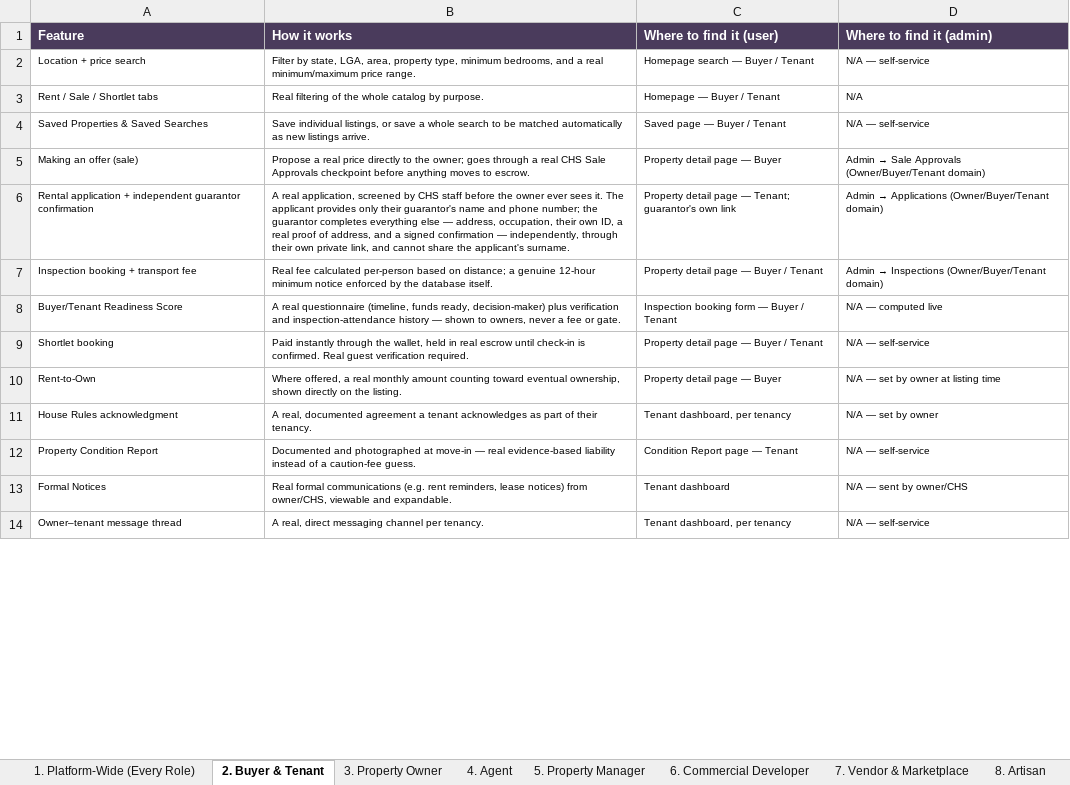
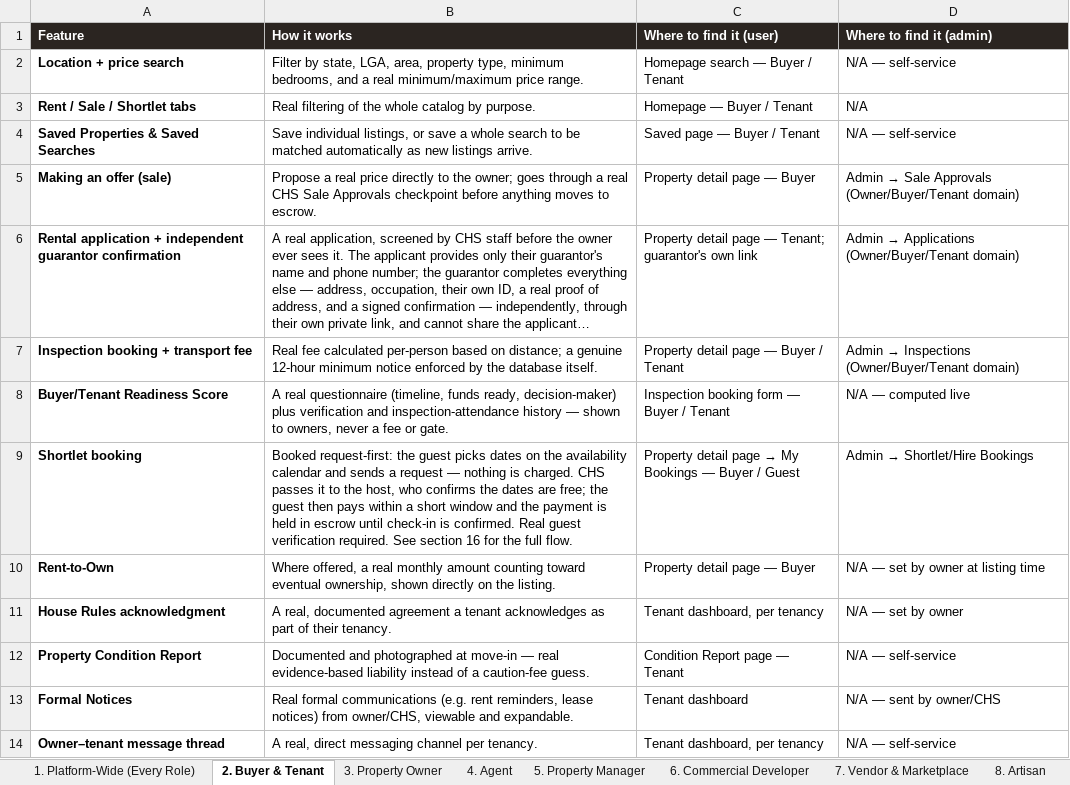
Before and after one commit to UmcvsChs/chs-app, an Excel workbook: chs-v2/public/documents/CHS_FEATURE_CATALOG_SEGMENTED.xlsx, sheet 2. Buyer & Tenant, drawn as a sheet; only a part is shown; long unchanged cells end in …; values as stored, in another font and other column widths than the file's, no borders; the diff covers the shown part only; the diff names each change by its address in the sheet, - before the commit and + after, or states it on an @@ line.

```diff
--- a/chs-v2/public/documents/CHS_FEATURE_CATALOG_SEGMENTED.xlsx (sheet 2. Buyer & Tenant)
+++ b/chs-v2/public/documents/CHS_FEATURE_CATALOG_SEGMENTED.xlsx (sheet 2. Buyer & Tenant)
-A1:D1 fill: #4A3B5C
+A1:D1 fill: #2B2521
-A2:A14 bold: off
+A2:A14 bold: on
@@ A2:D14 text size: larger @@
-B9 (How it works): Paid instantly through the wallet, held in real escrow until check-in is confirmed. Real guest verification required.
+B9 (How it works): Booked request-first: the guest picks dates on the availability calendar and sends a request — nothing is charged. CHS passes it to the host, who confirms the dates are free; the guest then pays within a short window and the payment is held in escrow until check-in is confirmed. Real guest verification required. See section 16 for the full flow.
@@ C9 (Where to find it (user)): Property detail page — Buyer / Tenant → Property detail page → My Bookings — Buyer / Guest @@
@@ D9 (Where to find it (admin)): N/A — self-service → Admin → Shortlet/Hire Bookings @@
```
Also changed, not shown: 3 edited cells and cell formats elsewhere in this sheet, sheet 1. Platform-Wide (Every Role), sheet 9. Admin & Platform Management, sheet 13. Agent-Manager Tools, Host-G, sheet 14. Marketplace Rebuild, Guaran, sheet 12. Round 3 Client Testing — Re, sheet 3. Property Owner, 8 more sheets, other sheet tabs, 23 other files.
